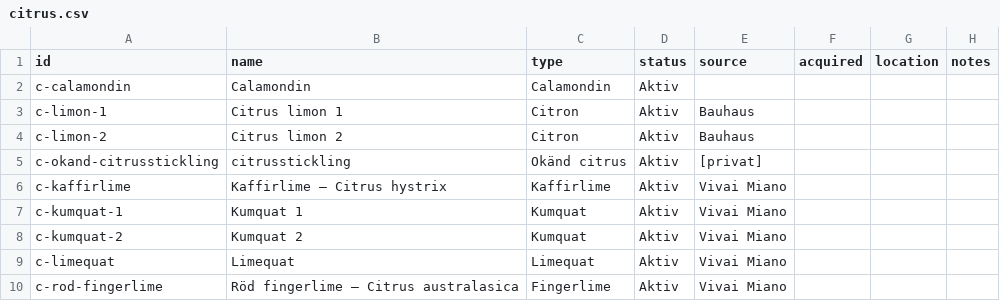
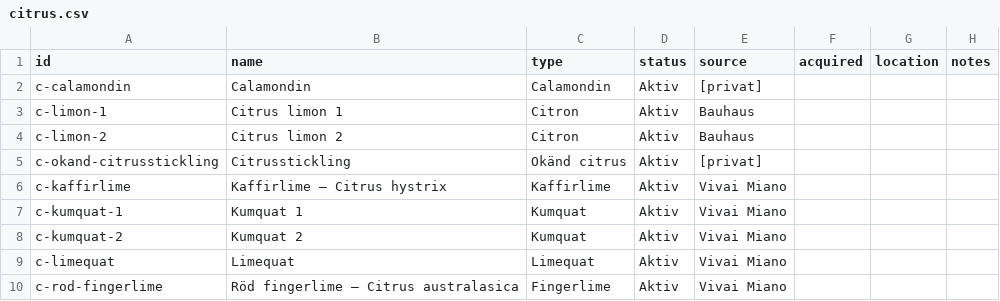
Before and after one commit to huasdy/mina-vaxter, a CSV file: data/citrus.csv, drawn as a sheet.

```diff
--- a/data/citrus.csv
+++ b/data/citrus.csv
@@ -1,6 +1,6 @@
 id,name,type,status,source,acquired,location,notes
-c-calamondin,Calamondin,Calamondin,Aktiv,,,,
+c-calamondin,Calamondin,Calamondin,Aktiv,[privat],,,
 c-limon-1,Citrus limon 1,Citron,Aktiv,Bauhaus,,,
 c-limon-2,Citrus limon 2,Citron,Aktiv,Bauhaus,,,
-c-okand-citrusstickling,citrusstickling,Okänd citrus,Aktiv,[privat],,,
+c-okand-citrusstickling,Citrusstickling,Okänd citrus,Aktiv,[privat],,,
 c-kaffirlime,Kaffirlime – Citrus hystrix,Kaffirlime,Aktiv,Vivai Miano,,,
```
Also changed, not shown: data/udda.csv, 8 other files.
